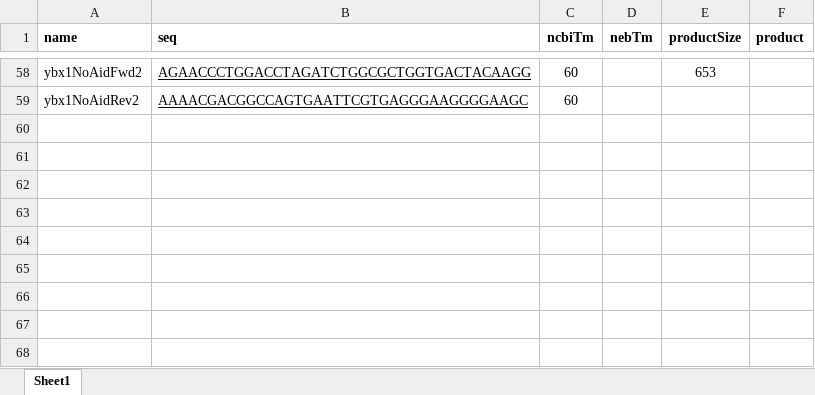
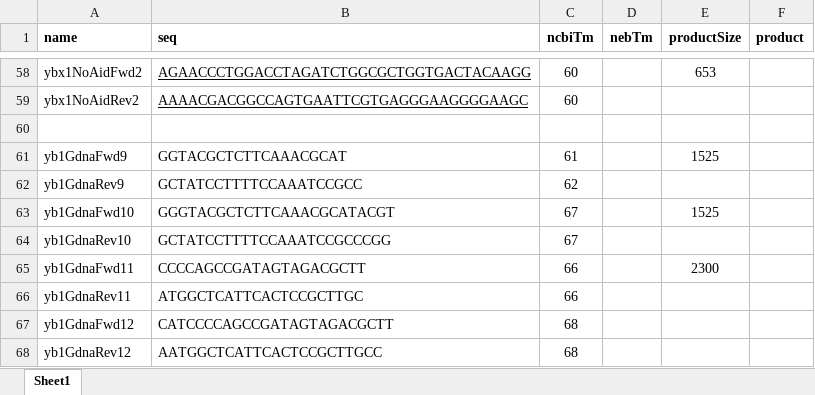
Before and after one commit to chrishuges/projectsWorkspace, an Excel workbook: sorensenLab/relatedToYbx1/design20210331_aidDegronYbx1/nterminal/primersOligosDesignWorkbookYbx1.xlsx, sheet Sheet1, drawn as a sheet; only a part is shown, gaps mark what is left out; values as stored, in another font and other column widths than the file's, no borders; the diff names each change by its address in the sheet, - before the commit and + after, or states it on an @@ line.

```diff
--- a/sorensenLab/relatedToYbx1/design20210331_aidDegronYbx1/nterminal/primersOligosDesignWorkbookYbx1.xlsx (sheet Sheet1)
+++ b/sorensenLab/relatedToYbx1/design20210331_aidDegronYbx1/nterminal/primersOligosDesignWorkbookYbx1.xlsx (sheet Sheet1)
+row 60: (empty)
+row 61: yb1GdnaFwd9 | GGTACGCTCTTCAAACGCAT | 61 |  | 1525
+row 62: yb1GdnaRev9 | GCTATCCTTTTCCAAATCCGCC | 62
+row 63: yb1GdnaFwd10 | GGGTACGCTCTTCAAACGCATACGT | 67 |  | 1525
+row 64: yb1GdnaRev10 | GCTATCCTTTTCCAAATCCGCCCGG | 67
+row 65: yb1GdnaFwd11 | CCCCAGCCGATAGTAGACGCTT | 66 |  | 2300
+row 66: yb1GdnaRev11 | ATGGCTCATTCACTCCGCTTGC | 66
+row 67: yb1GdnaFwd12 | CATCCCCAGCCGATAGTAGACGCTT | 68
+row 68: yb1GdnaRev12 | AATGGCTCATTCACTCCGCTTGCC | 68
```
Also changed, not shown: sorensenLab/relatedToDlg2/design20210210_dlg2OrfDesign/DLG2long/oligoDesignsDlg2Long.xlsx, sorensenLab/relatedToDlg2/design20210517_dlg2EnhancerCrisprOffOn/oligoDesignDlg2CrisprOnOff.xlsx, 47 other files.
